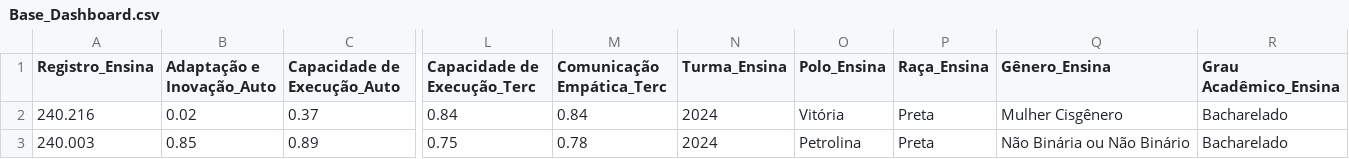
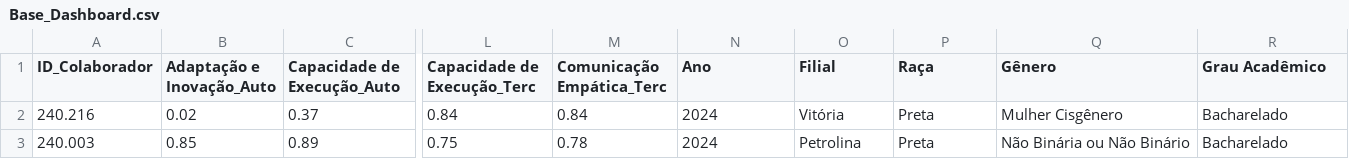
Before and after one commit to FelipeEsmaile/Case_Ensina_Brasil, a CSV file: Tratamento_dados/Base_Dashboard.csv, drawn as a sheet; only a part is shown, gaps mark what is left out; the diff names each change by its address in the sheet, - before the commit and + after, or states it on an @@ line.

```diff
--- a/Tratamento_dados/Base_Dashboard.csv
+++ b/Tratamento_dados/Base_Dashboard.csv
-A1: Registro_Ensina
+A1: ID_Colaborador
-N1: Turma_Ensina
+N1: Ano
-O1: Polo_Ensina
+O1: Filial
-P1: Raça_Ensina
+P1: Raça
-Q1: Gênero_Ensina
+Q1: Gênero
-R1: Grau Acadêmico_Ensina
+R1: Grau Acadêmico
```
Also changed, not shown: 4 other files.
